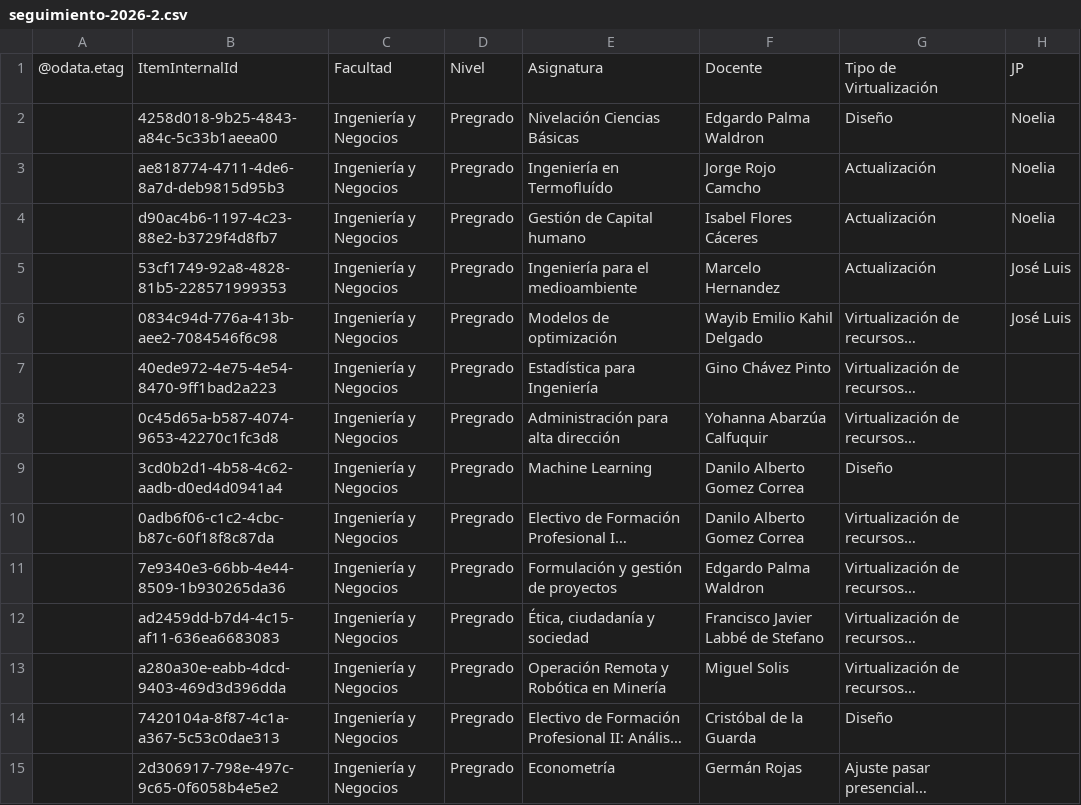
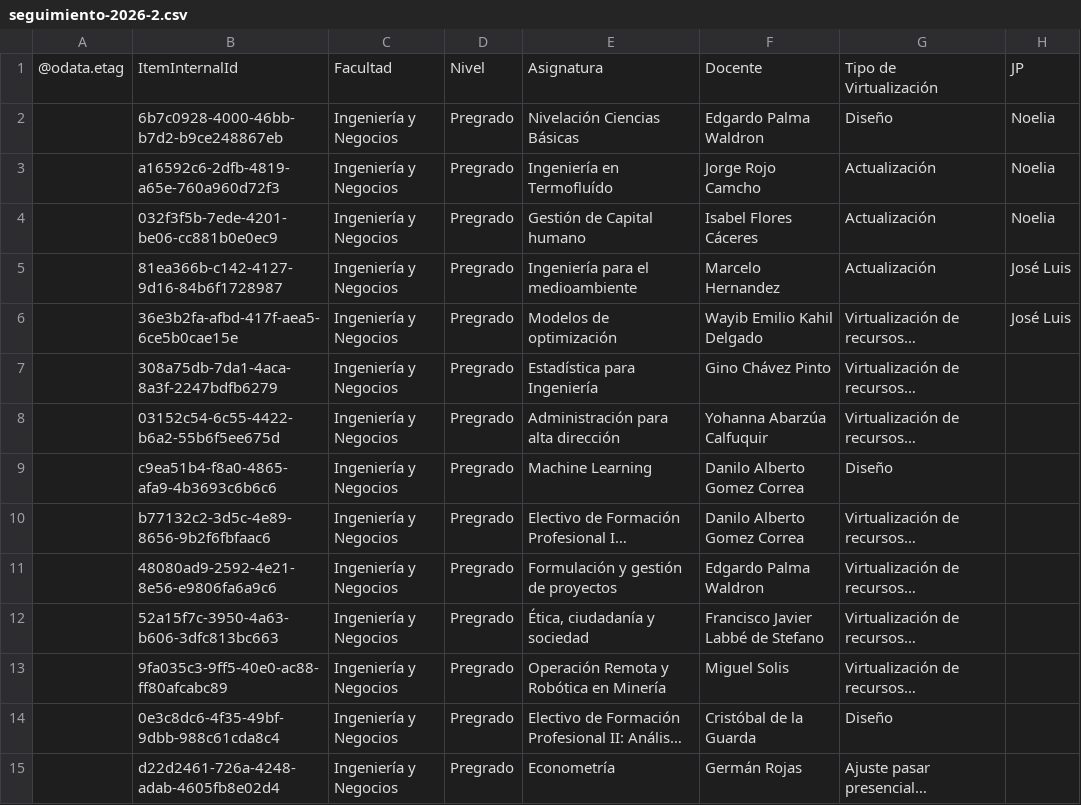
Before and after one commit to joseluissalazar81-spec/seguimiento-proyecto-2026-1, a CSV file: data/seguimiento-2026-2.csv, drawn as a sheet; only a part is shown; long unchanged cells end in …; the diff covers the shown part only; the diff names each change by its address in the sheet, - before the commit and + after, or states it on an @@ line.

Commit message:
Actualizar CSV 2026-2

```diff
--- a/data/seguimiento-2026-2.csv
+++ b/data/seguimiento-2026-2.csv
-B2: 4258d018-9b25-4843-a84c-5c33b1aeea00
+B2: 6b7c0928-4000-46bb-b7d2-b9ce248867eb
-B3: ae818774-4711-4de6-8a7d-deb9815d95b3
+B3: a16592c6-2dfb-4819-a65e-760a960d72f3
-B4: d90ac4b6-1197-4c23-88e2-b3729f4d8fb7
+B4: 032f3f5b-7ede-4201-be06-cc881b0e0ec9
-B5: 53cf1749-92a8-4828-81b5-228571999353
+B5: 81ea366b-c142-4127-9d16-84b6f1728987
-B6: 0834c94d-776a-413b-aee2-7084546f6c98
+B6: 36e3b2fa-afbd-417f-aea5-6ce5b0cae15e
-B7: 40ede972-4e75-4e54-8470-9ff1bad2a223
+B7: 308a75db-7da1-4aca-8a3f-2247bdfb6279
-B8: 0c45d65a-b587-4074-9653-42270c1fc3d8
+B8: 03152c54-6c55-4422-b6a2-55b6f5ee675d
-B9: 3cd0b2d1-4b58-4c62-aadb-d0ed4d0941a4
+B9: c9ea51b4-f8a0-4865-afa9-4b3693c6b6c6
-B10: 0adb6f06-c1c2-4cbc-b87c-60f18f8c87da
+B10: b77132c2-3d5c-4e89-8656-9b2f6fbfaac6
-B11: 7e9340e3-66bb-4e44-8509-1b930265da36
+B11: 48080ad9-2592-4e21-8e56-e9806fa6a9c6
-B12: ad2459dd-b7d4-4c15-af11-636ea6683083
+B12: 52a15f7c-3950-4a63-b606-3dfc813bc663
-B13: a280a30e-eabb-4dcd-9403-469d3d396dda
+B13: 9fa035c3-9ff5-40e0-ac88-ff80afcabc89
-B14: 7420104a-8f87-4c1a-a367-5c53c0dae313
+B14: 0e3c8dc6-4f35-49bf-9dbb-988c61cda8c4
-B15: 2d306917-798e-497c-9c65-0f6058b4e5e2
+B15: d22d2461-726a-4248-adab-4605fb8e02d4
```
Also changed, not shown: 44 edited cells elsewhere in this file.
